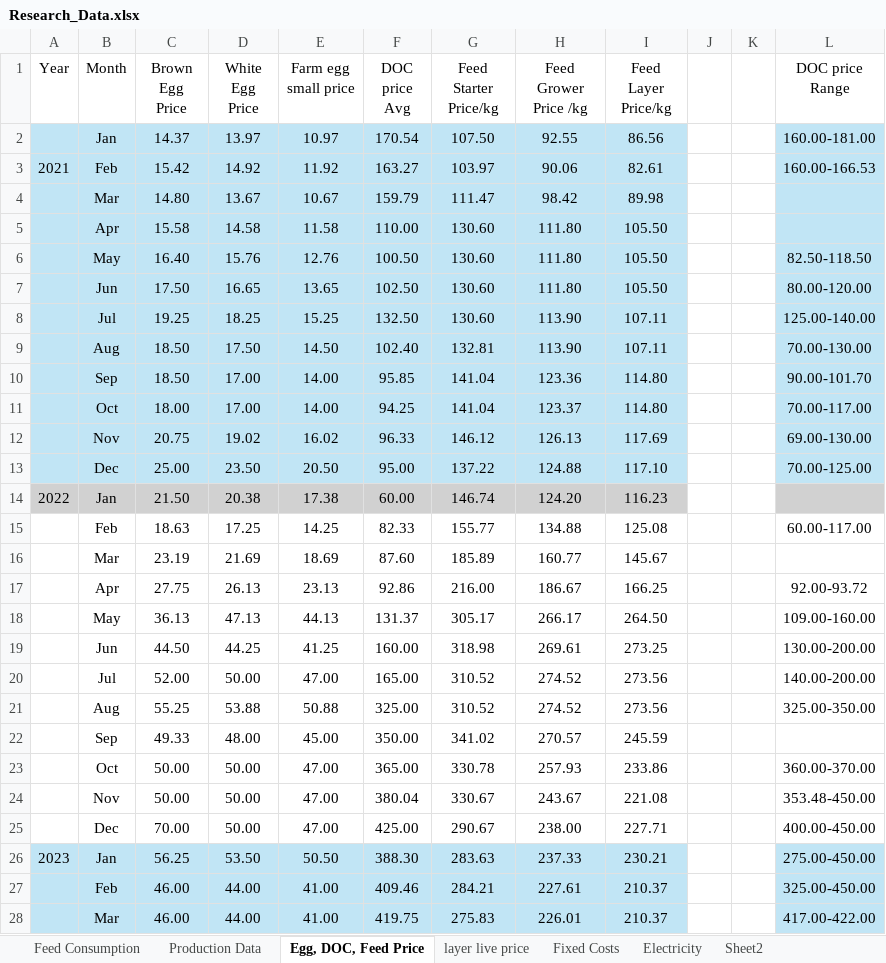
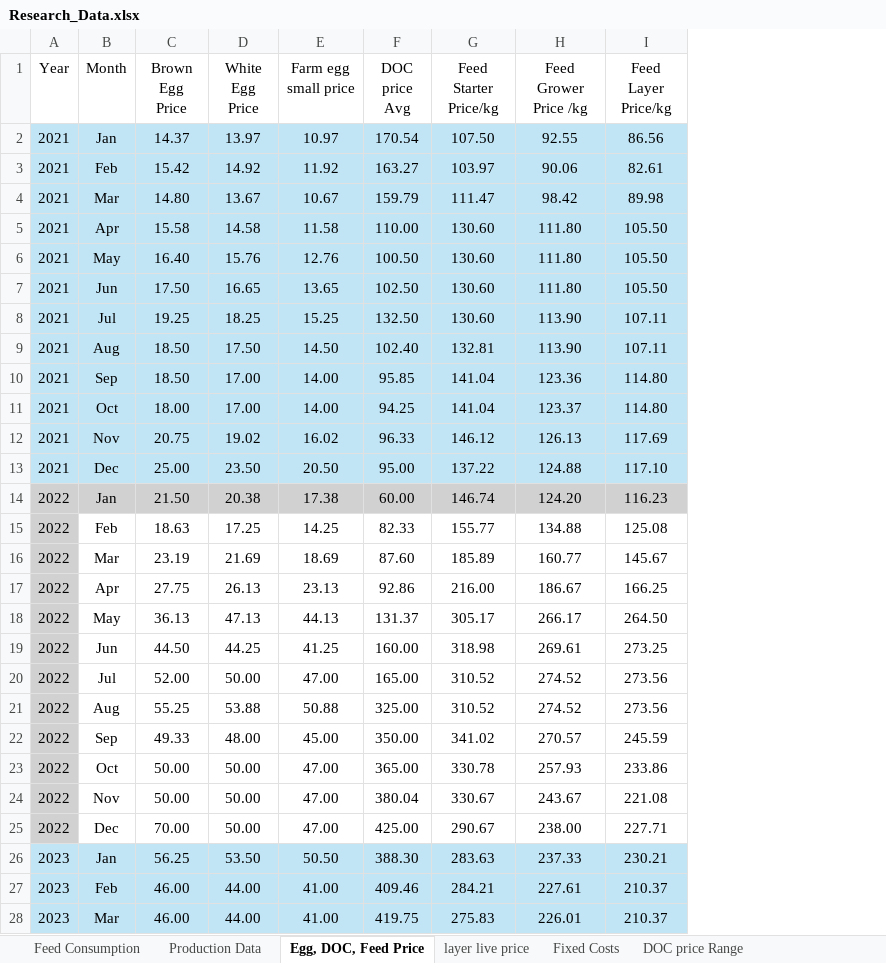
Before and after one commit to MKPNJoanne/LayInvest, an Excel workbook: data/Research_Data.xlsx, sheet Egg, DOC, Feed Price, drawn as a sheet; only a part is shown; values as stored, in another font and other column widths than the file's, no borders; table styles not drawn; the diff covers the shown part only; the diff names each change by its address in the sheet, - before the commit and + after, or states it on an @@ line.

```diff
--- a/data/Research_Data.xlsx (sheet Egg, DOC, Feed Price)
+++ b/data/Research_Data.xlsx (sheet Egg, DOC, Feed Price)
-sheet tab: Sheet2
+sheet tab: DOC price Range
-sheet tab: Electricity
-column J, empty
-column K, empty
-column L (DOC price Range), rows 2-28: 160.00-181.00 | 160.00-166.53 |  |  | 82.50-118.50 | 80.00-120.00 | 125.00-140.00 | 70.00-130.00 | 90.00-101.70 | 70.00-117.00 | 69.00-130.00 | 70.00-125.00 |  | 60.00-117.00 |  | 92.00-93.72 | 109.00-160.00 | 130.00-200.00 | 140.00-200.00 | 325.00-350.00 |  | 360.00-370.00 | 353.48-450.00 | 400.00-450.00 | 275.00-450.00 | 325.00-450.00 | 417.00-422.00
-A2 (Year): (empty)
+A2 (Year): 2021
-A4:A13 (Year): (empty)
+A4:A13 (Year): 2021
-A15:A25 (Year): (empty)
+A15:A25 (Year): 2022
-A15:A25 fill: none
+A15:A25 fill: #D1D1D1
-A27:A28 (Year): (empty)
+A27:A28 (Year): 2023
```
Also changed, not shown: 21 edited cells and cell formats elsewhere in this sheet, sheet DOC price Range, 6 other files.
